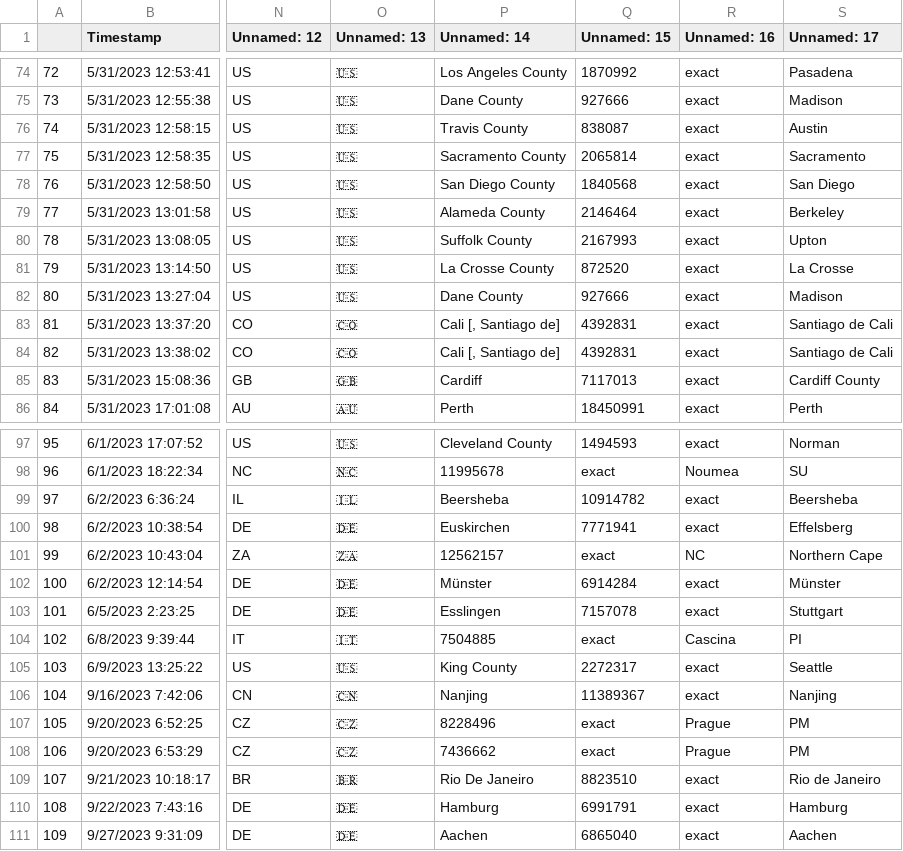
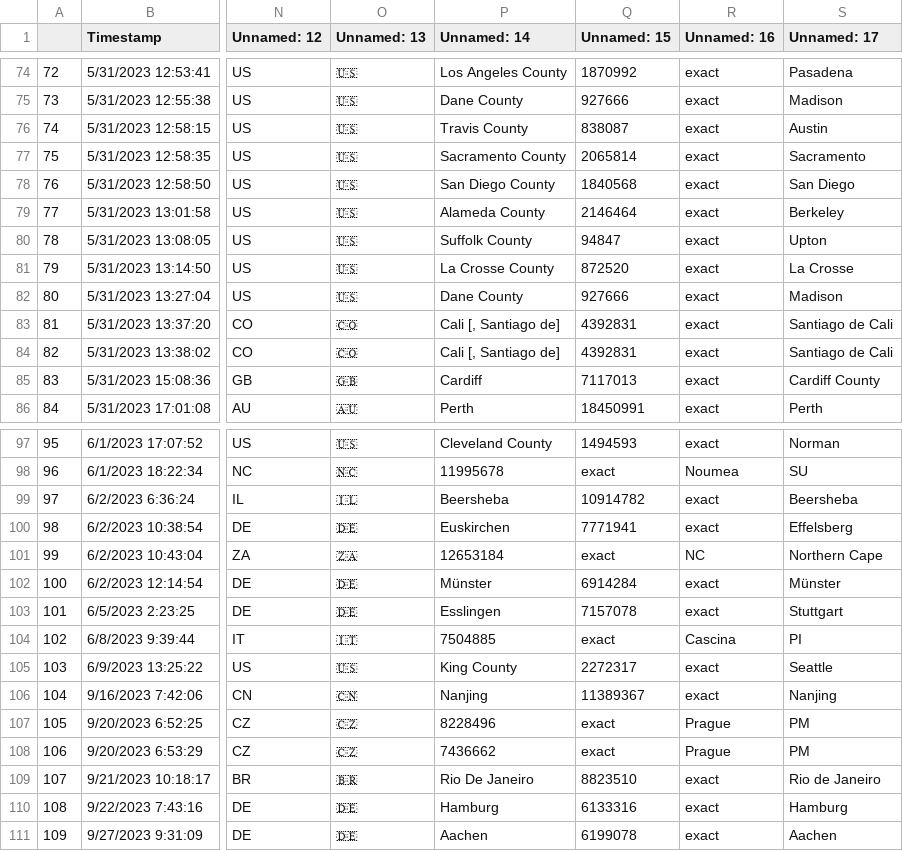
Before and after one commit to CHTC/data-cache, a CSV file: data/htcss_user_registry.csv, drawn as a sheet; only a part is shown, gaps mark what is left out; the diff names each change by its address in the sheet, - before the commit and + after, or states it on an @@ line.

```diff
--- a/data/htcss_user_registry.csv
+++ b/data/htcss_user_registry.csv
-Q80 (Unnamed: 15): 2167993
+Q80 (Unnamed: 15): 94847
-P101 (Unnamed: 14): 12562157
+P101 (Unnamed: 14): 12653184
-Q110 (Unnamed: 15): 6991791
+Q110 (Unnamed: 15): 6133316
-Q111 (Unnamed: 15): 6865040
+Q111 (Unnamed: 15): 6199078
```
